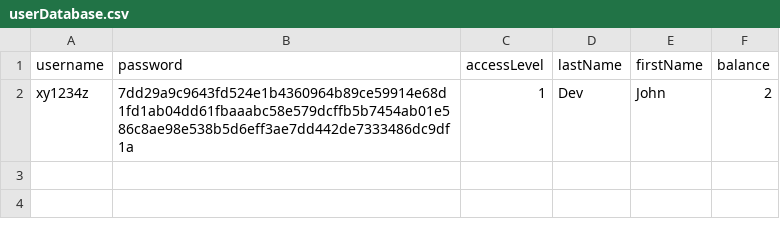
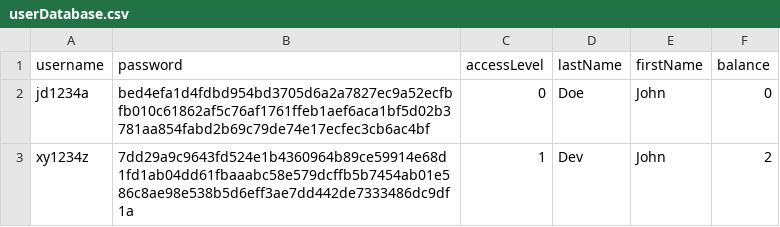
Before and after one commit to UniOfGreenwich/softwareproject_-team-1, a CSV file: LMS_WPFApp/LMS_UnitTests/bin/Debug/net7.0-windows/userDatabase.csv, drawn as a sheet; the diff names each change by its address in the sheet, - before the commit and + after, or states it on an @@ line.

Commit message:
Update userDatabase.csv

```diff
--- a/LMS_WPFApp/LMS_UnitTests/bin/Debug/net7.0-windows/userDatabase.csv
+++ b/LMS_WPFApp/LMS_UnitTests/bin/Debug/net7.0-windows/userDatabase.csv
+row 2: jd1234a | bed4efa1d4fdbd954bd3705d6a2a7827ec9a52ecfbfb010c61862af5c76af1761ffeb1aef6aca1bf5d02b3781aa854fabd2b69c79de74e17ecfec3cb6ac4bf | 0 | Doe | John | 0
```
